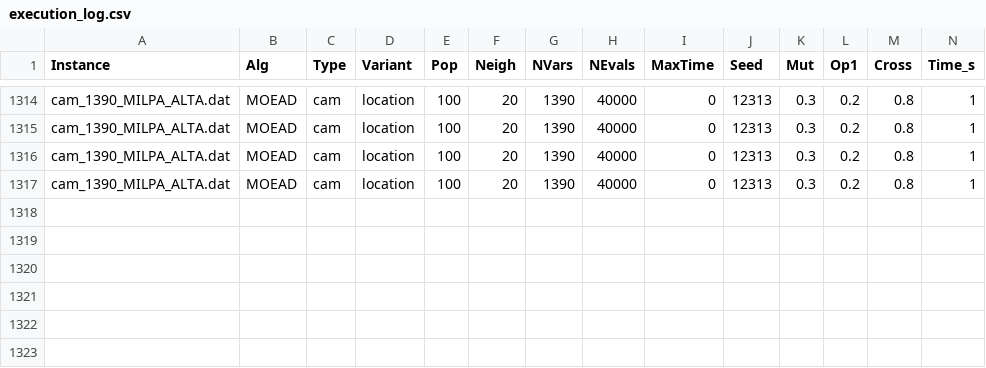
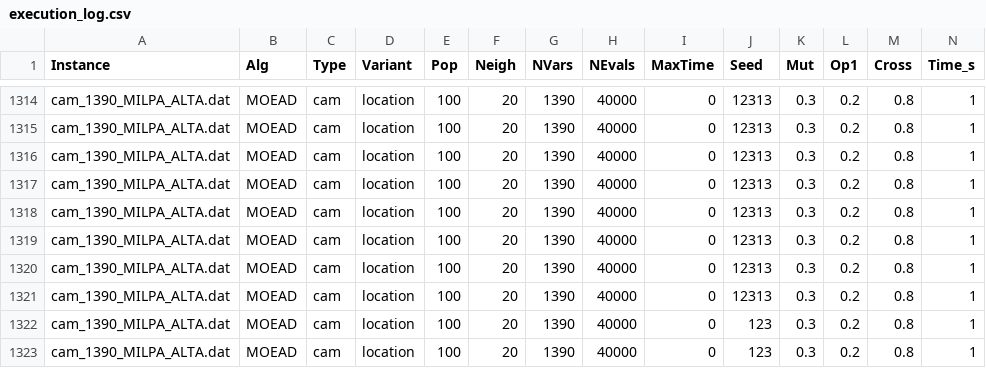
Before and after one commit to IBM-S/INF-446-2025-1, a CSV file: solver_moead/execution_log.csv, drawn as a sheet; only a part is shown, gaps mark what is left out; rows hold the shown columns only; the diff names each change by its address in the sheet, - before the commit and + after, or states it on an @@ line.

```diff
--- a/solver_moead/execution_log.csv
+++ b/solver_moead/execution_log.csv
+row 1318: cam_1390_MILPA_ALTA.dat | MOEAD | cam | location | 100 | 20 | 1390 | 40000 | 0 | 12313 | 0.3 | 0.2 | 0.8 | 1
+row 1319: cam_1390_MILPA_ALTA.dat | MOEAD | cam | location | 100 | 20 | 1390 | 40000 | 0 | 12313 | 0.3 | 0.2 | 0.8 | 1
+row 1320: cam_1390_MILPA_ALTA.dat | MOEAD | cam | location | 100 | 20 | 1390 | 40000 | 0 | 12313 | 0.3 | 0.2 | 0.8 | 1
+row 1321: cam_1390_MILPA_ALTA.dat | MOEAD | cam | location | 100 | 20 | 1390 | 40000 | 0 | 12313 | 0.3 | 0.2 | 0.8 | 1
+row 1322: cam_1390_MILPA_ALTA.dat | MOEAD | cam | location | 100 | 20 | 1390 | 40000 | 0 | 123 | 0.3 | 0.2 | 0.8 | 1
+row 1323: cam_1390_MILPA_ALTA.dat | MOEAD | cam | location | 100 | 20 | 1390 | 40000 | 0 | 123 | 0.3 | 0.2 | 0.8 | 1
```
Also changed, not shown: 12 other files.
